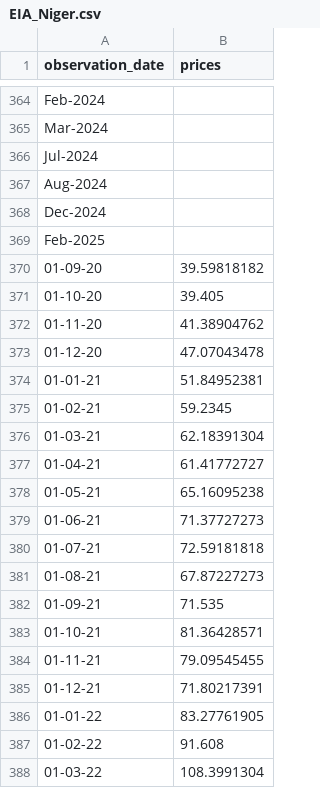
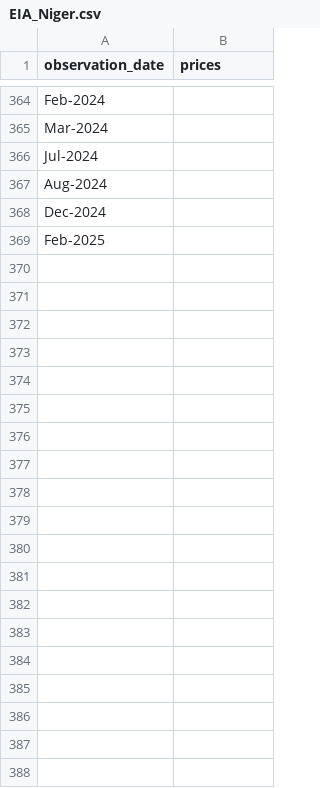
Before and after one commit to allanbil214/databases, a CSV file: oil prices/EIA_Niger.csv, drawn as a sheet; only a part is shown, gaps mark what is left out; the diff covers the shown part only.

Commit message:
Add files via upload

```diff
--- a/oil prices/EIA_Niger.csv
+++ b/oil prices/EIA_Niger.csv
@@ -369,20 +369 @@ Dec-2024,
 Feb-2025,
-01-09-20,39.59818182
-01-10-20,39.405
-01-11-20,41.38904762
-01-12-20,47.07043478
-01-01-21,51.84952381
-01-02-21,59.2345
-01-03-21,62.18391304
-01-04-21,61.41772727
-01-05-21,65.16095238
-01-06-21,71.37727273
-01-07-21,72.59181818
-01-08-21,67.87227273
-01-09-21,71.535
-01-10-21,81.36428571
-01-11-21,79.09545455
-01-12-21,71.80217391
-01-01-22,83.27761905
-01-02-22,91.608
-01-03-22,108.3991304
```
Also changed, not shown: 37 removed rows elsewhere in this file.
